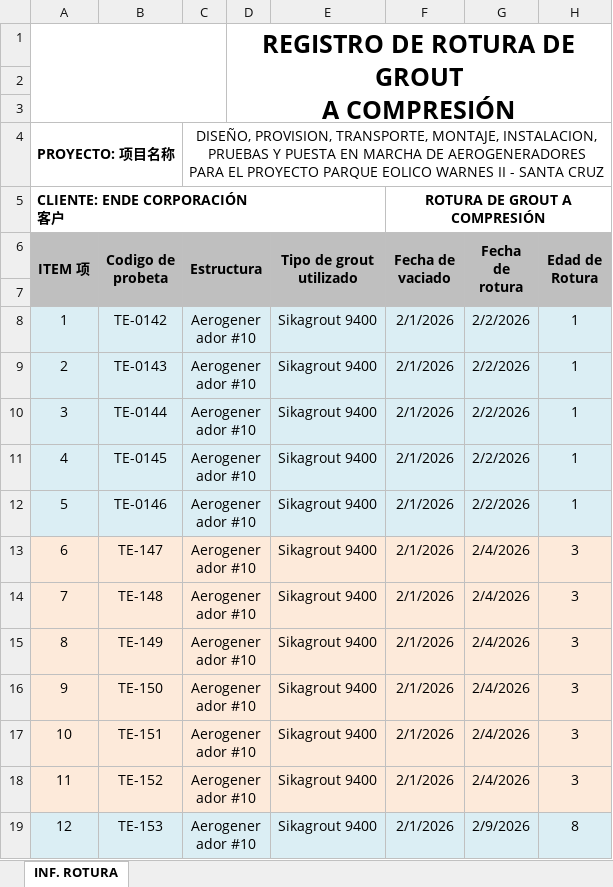
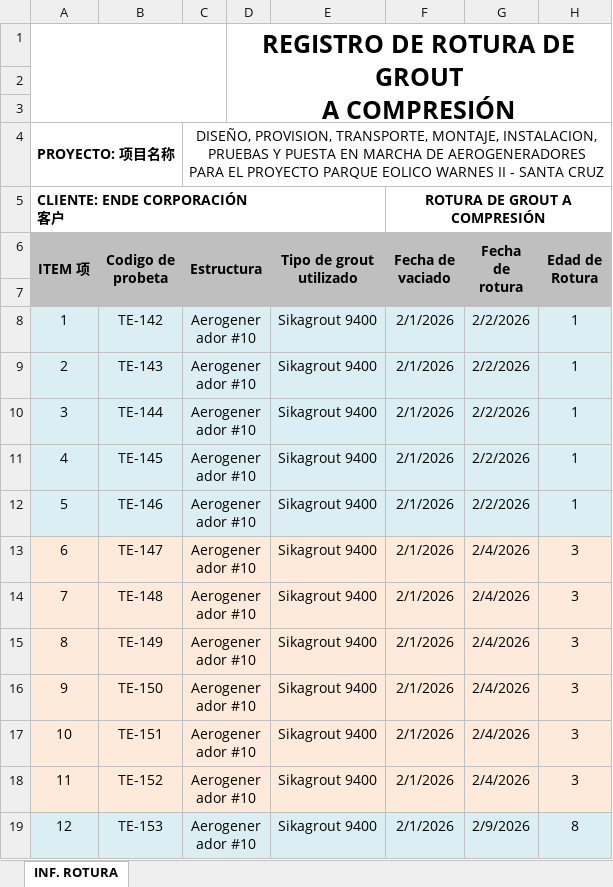
Before and after one commit to fertorm/Blue-Tech, an Excel workbook: Grout Stats/CI-PRO-001_REG-001 ROTURA DE GROUT 007.xlsx, sheet INF. ROTURA, drawn as a sheet; only a part is shown; values as stored, in another font and other column widths than the file's, no borders; charts and pictures not drawn; the diff names each change by its address in the sheet, - before the commit and + after, or states it on an @@ line.

```diff
--- a/Grout Stats/CI-PRO-001_REG-001 ROTURA DE GROUT 007.xlsx (sheet INF. ROTURA)
+++ b/Grout Stats/CI-PRO-001_REG-001 ROTURA DE GROUT 007.xlsx (sheet INF. ROTURA)
-B8 (Codigo de probeta): TE-0142
+B8 (Codigo de probeta): TE-142
-B9 (Codigo de probeta): TE-0143
+B9 (Codigo de probeta): TE-143
-B10 (Codigo de probeta): TE-0144
+B10 (Codigo de probeta): TE-144
-B11 (Codigo de probeta): TE-0145
+B11 (Codigo de probeta): TE-145
-B12 (Codigo de probeta): TE-0146
+B12 (Codigo de probeta): TE-146
```
Also changed, not shown: Grout Stats/CI-PRO-001_REG-001 ROTURA DE GROUT 004.xlsx, Grout Stats/CI-PRO-001_REG-001 ROTURA DE GROUT 005.xlsx, 13 other files.
